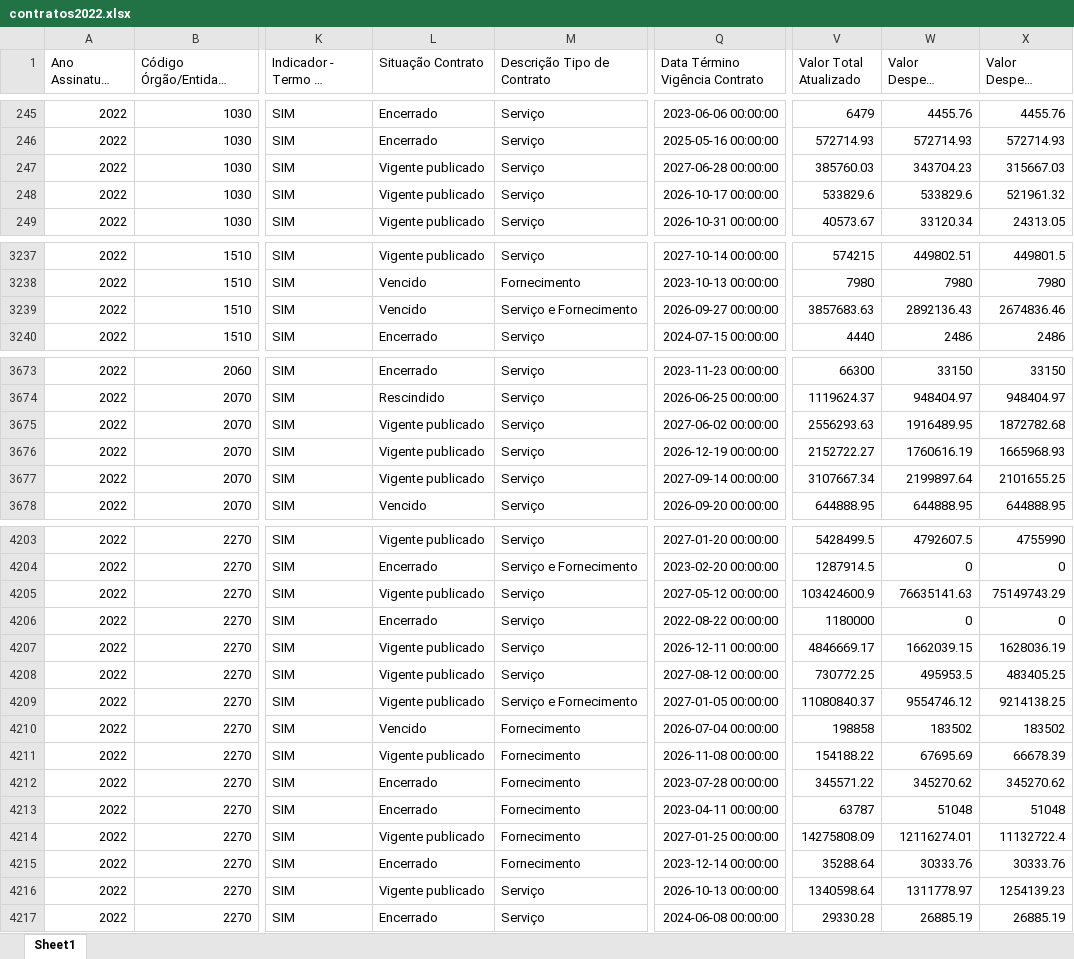
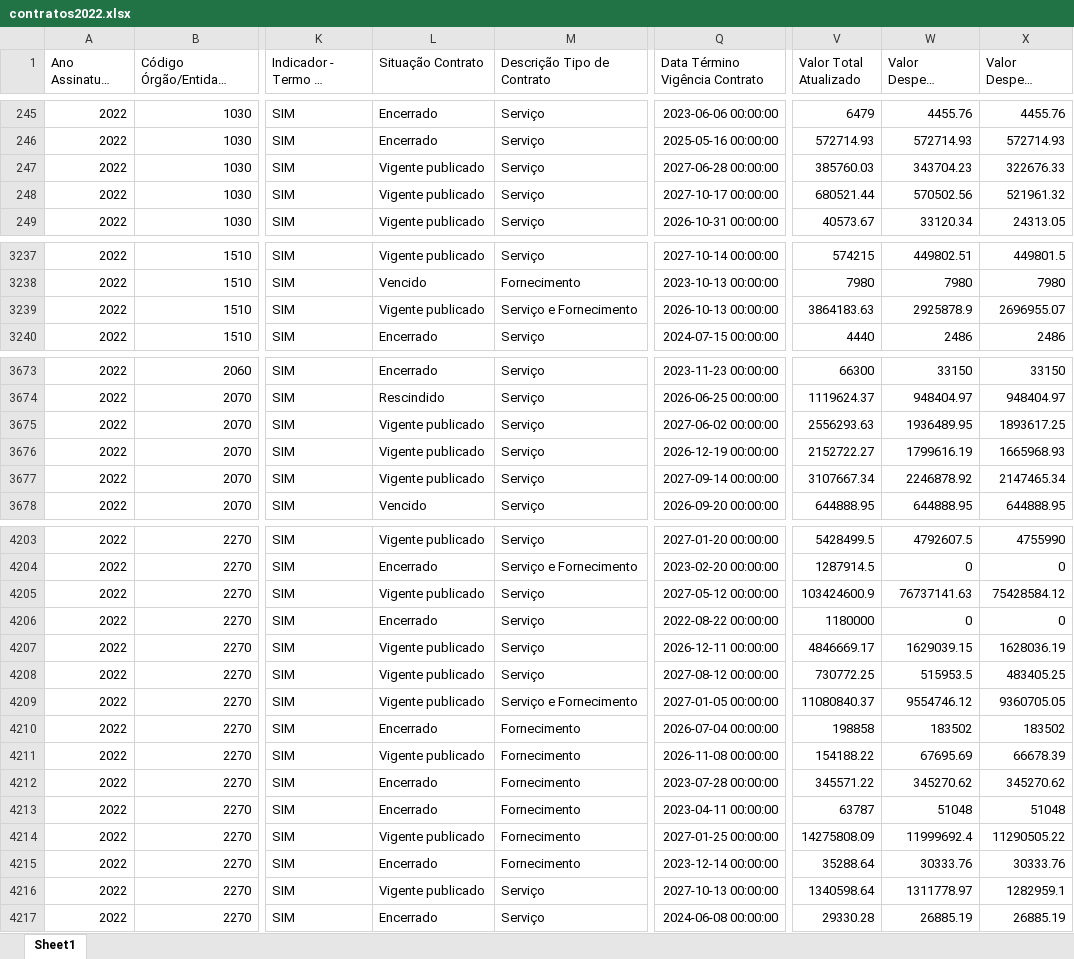
Before and after one commit to transparencia-mg/portal_contratos, an Excel workbook: upload/contratos2022.xlsx, sheet Sheet1, drawn as a sheet; only a part is shown, gaps mark what is left out; long unchanged cells end in …; values as stored, in another font and other column widths than the file's, no borders; the diff covers the shown part only; the diff names each change by its address in the sheet, - before the commit and + after, or states it on an @@ line.

```diff
--- a/upload/contratos2022.xlsx (sheet Sheet1)
+++ b/upload/contratos2022.xlsx (sheet Sheet1)
-X247 (Valor Despesa Liquidada): 315667.03
+X247 (Valor Despesa Liquidada): 322676.33
-Q248 (Data Término Vigência Contrato): 2026-10-17 00:00:00
+Q248 (Data Término Vigência Contrato): 2027-10-17 00:00:00
-V248 (Valor Total Atualizado): 533829.6
+V248 (Valor Total Atualizado): 680521.44
-W248 (Valor Despesa Empenhada): 533829.6
+W248 (Valor Despesa Empenhada): 570502.56
-L3239 (Situação Contrato): Vencido
+L3239 (Situação Contrato): Vigente publicado
-Q3239 (Data Término Vigência Contrato): 2026-09-27 00:00:00
+Q3239 (Data Término Vigência Contrato): 2026-10-13 00:00:00
-V3239 (Valor Total Atualizado): 3857683.63
+V3239 (Valor Total Atualizado): 3864183.63
-W3239 (Valor Despesa Empenhada): 2892136.43
+W3239 (Valor Despesa Empenhada): 2925878.9
-X3239 (Valor Despesa Liquidada): 2674836.46
+X3239 (Valor Despesa Liquidada): 2696955.07
-W3675 (Valor Despesa Empenhada): 1916489.95
+W3675 (Valor Despesa Empenhada): 1936489.95
-X3675 (Valor Despesa Liquidada): 1872782.68
+X3675 (Valor Despesa Liquidada): 1893617.25
-W3676 (Valor Despesa Empenhada): 1760616.19
+W3676 (Valor Despesa Empenhada): 1799616.19
-W3677 (Valor Despesa Empenhada): 2199897.64
+W3677 (Valor Despesa Empenhada): 2246878.92
-X3677 (Valor Despesa Liquidada): 2101655.25
+X3677 (Valor Despesa Liquidada): 2147465.34
-W4205 (Valor Despesa Empenhada): 76635141.63
+W4205 (Valor Despesa Empenhada): 76737141.63
-X4205 (Valor Despesa Liquidada): 75149743.29
+X4205 (Valor Despesa Liquidada): 75428584.12
-W4207 (Valor Despesa Empenhada): 1662039.15
+W4207 (Valor Despesa Empenhada): 1629039.15
-W4208 (Valor Despesa Empenhada): 495953.5
+W4208 (Valor Despesa Empenhada): 515953.5
-X4209 (Valor Despesa Liquidada): 9214138.25
+X4209 (Valor Despesa Liquidada): 9360705.05
-L4210 (Situação Contrato): Vencido
+L4210 (Situação Contrato): Encerrado
-W4214 (Valor Despesa Empenhada): 12116274.01
+W4214 (Valor Despesa Empenhada): 11999692.4
-X4214 (Valor Despesa Liquidada): 11132722.4
+X4214 (Valor Despesa Liquidada): 11290505.22
-Q4216 (Data Término Vigência Contrato): 2026-10-13 00:00:00
+Q4216 (Data Término Vigência Contrato): 2027-10-13 00:00:00
-X4216 (Valor Despesa Liquidada): 1254139.23
+X4216 (Valor Despesa Liquidada): 1282959.1
```
Also changed, not shown: 1 added row, 1 removed row and 284 edited cells elsewhere in this sheet, upload/contratos2023.xlsx, upload/contratos2024.xlsx, 7 other files.
